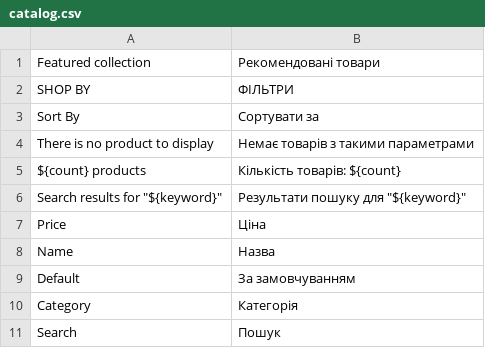
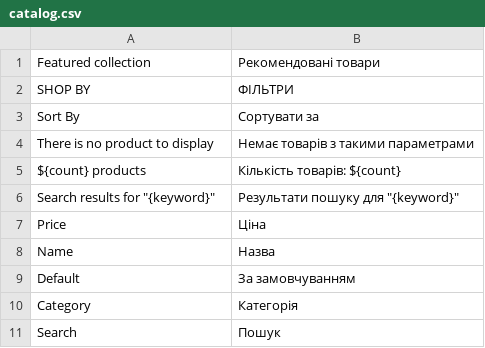
Before and after one commit to kostyakunak/sneaker-femme, a CSV file: translations/uk/catalog.csv, drawn as a sheet.

Commit message:
Исправлена ошибка компиляции: убраны двойные кавычки из строки перевода
Проблема была в SearchInfo.tsx - двойные кавычки внутри строки вызывали синтаксическую ошибку после компиляции

```diff
--- a/translations/uk/catalog.csv
+++ b/translations/uk/catalog.csv
@@ -5,3 +5,3 @@ There is no product to display, Немає товарів з такими пар
 ${count} products, Кількість товарів: ${count}
-Search results for "${keyword}", Результати пошуку для "${keyword}"
+Search results for "{keyword}", Результати пошуку для "{keyword}"
 Price, Ціна
```
Also changed, not shown: 1 other file.
